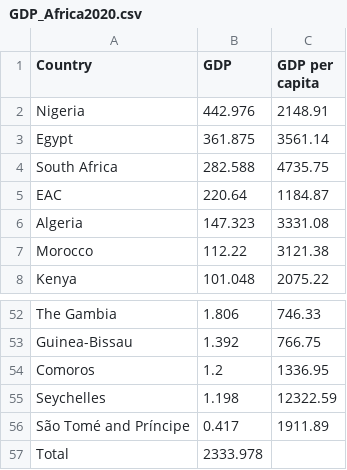
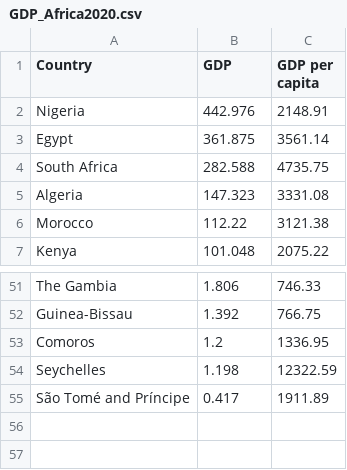
Before and after one commit to MbuyiseloNtando/Flights, a CSV file: DataSets/GDP_Africa2020.csv, drawn as a sheet; only a part is shown, gaps mark what is left out; the diff names each change by its address in the sheet, - before the commit and + after, or states it on an @@ line.

Commit message:
Update GDP_Africa2020.csv

```diff
--- a/DataSets/GDP_Africa2020.csv
+++ b/DataSets/GDP_Africa2020.csv
-row 5: EAC | 220.64 | 1184.87
-row 57: Total | 2333.978
```
